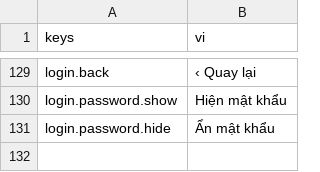
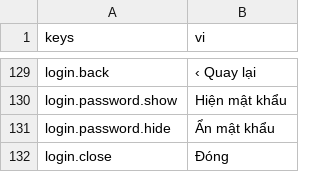
Before and after one commit to Rawisl/Godot_Roguelite3D_Gr8, a CSV file: data/locale/strings.csv, drawn as a sheet; only a part is shown, gaps mark what is left out; the diff names each change by its address in the sheet, - before the commit and + after, or states it on an @@ line.

Commit message:
[ui]: add the close icon and its tooltip text

```diff
--- a/data/locale/strings.csv
+++ b/data/locale/strings.csv
+row 132: login.close | Đóng
```
Also changed, not shown: 4 other files.
